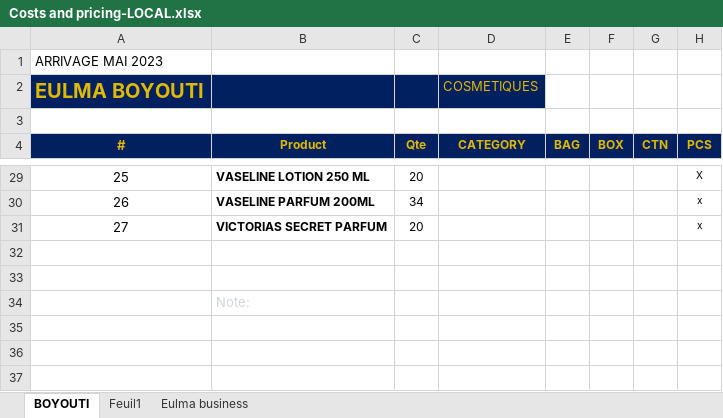
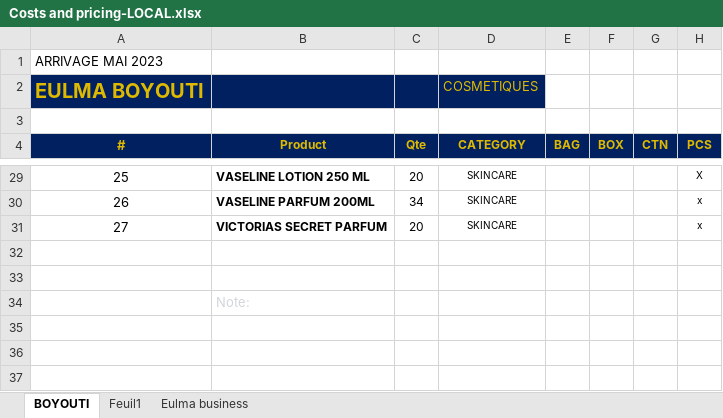
Before and after one commit to BahaniBillel/FARACHA_V0, an Excel workbook: docs/Costs and pricing-LOCAL.xlsx, sheet BOYOUTI, drawn as a sheet; only a part is shown, gaps mark what is left out; values as stored, in another font and other column widths than the file's, no borders; the diff covers the shown part only; the diff names each change by its address in the sheet, - before the commit and + after, or states it on an @@ line.

```diff
--- a/docs/Costs and pricing-LOCAL.xlsx (sheet BOYOUTI)
+++ b/docs/Costs and pricing-LOCAL.xlsx (sheet BOYOUTI)
-D29:D31 (CATEGORY): (empty)
+D29:D31 (CATEGORY): SKINCARE
```
Also changed, not shown: 24 edited cells elsewhere in this sheet, sheet Eulma business, formulas that keep their value, 17 other files.
